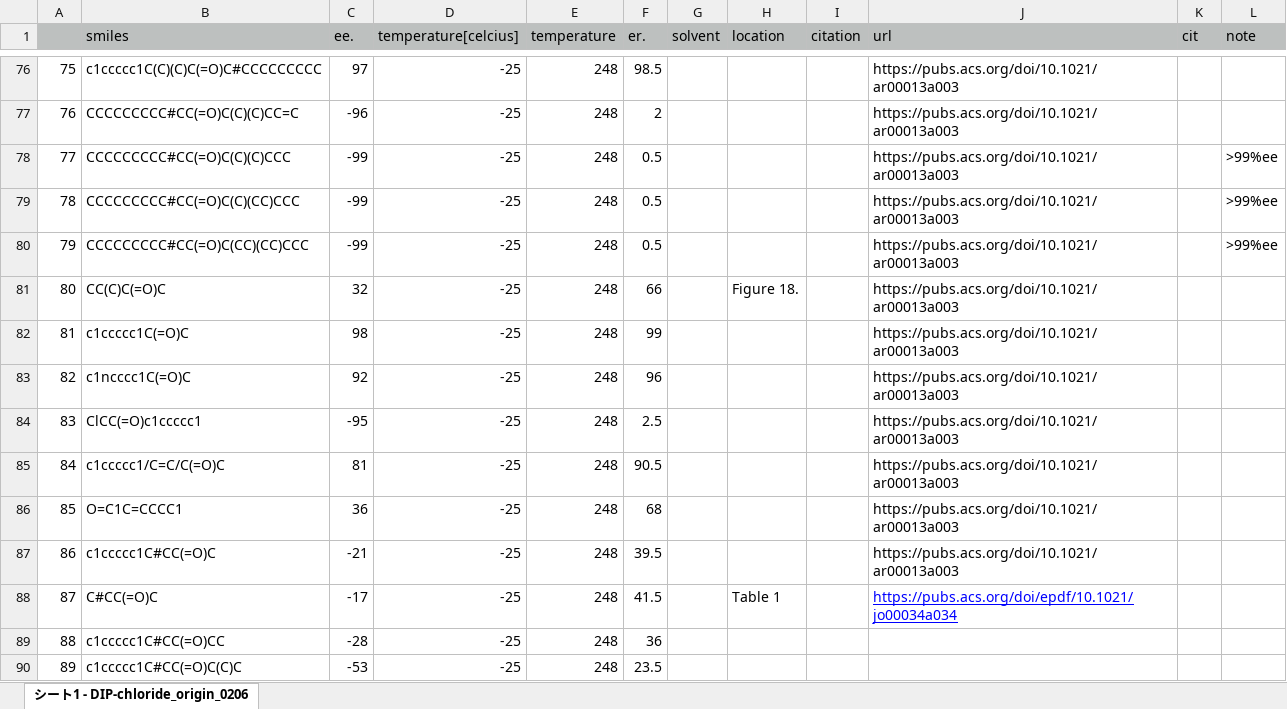
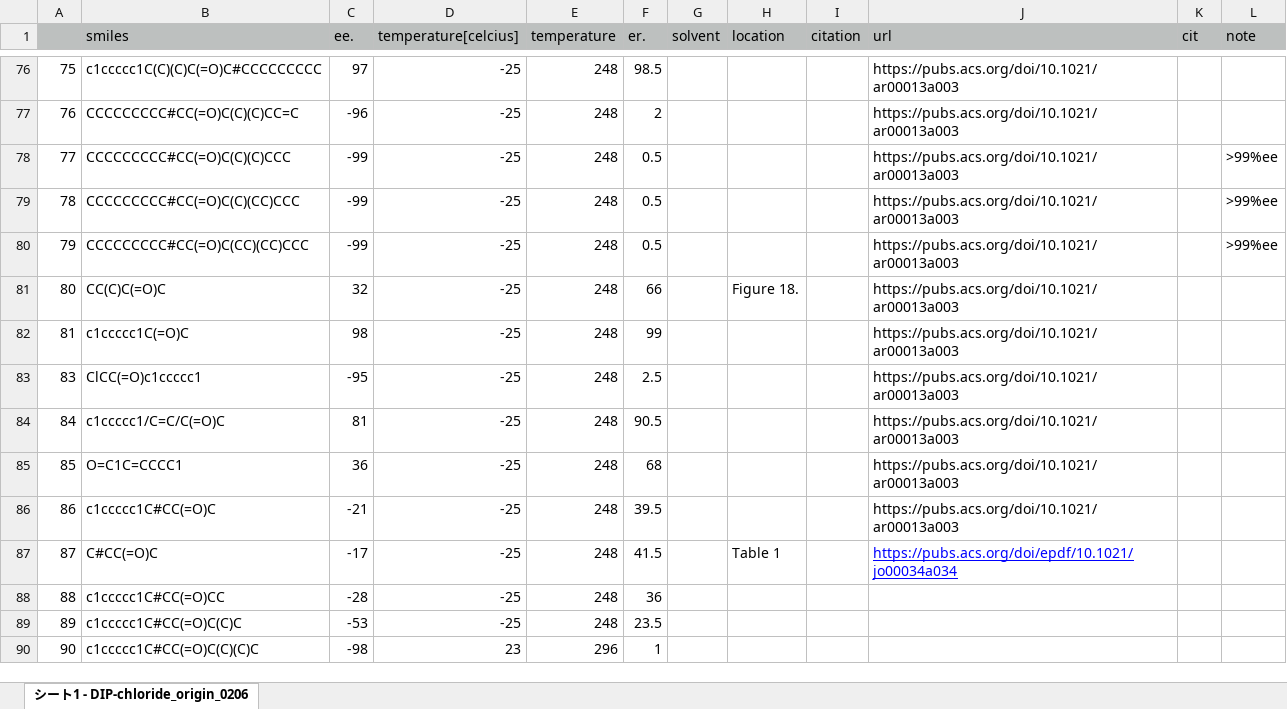
Before and after one commit to poclab-web/eCoMFA, an Excel workbook: sampledata/DIP-chloride_sample.xlsx, sheet シート1 - DIP-chloride_origin_0206, drawn as a sheet; only a part is shown, gaps mark what is left out; the shorter side is filled out with more unchanged rows; values as stored, in another font and other column widths than the file's, no borders; the diff names each change by its address in the sheet, - before the commit and + after, or states it on an @@ line.

```diff
--- a/sampledata/DIP-chloride_sample.xlsx (sheet シート1 - DIP-chloride_origin_0206)
+++ b/sampledata/DIP-chloride_sample.xlsx (sheet シート1 - DIP-chloride_origin_0206)
-row 83: 82 | c1ncccc1C(=O)C | 92 | -25 | 248 | 96 |  |  |  | https://pubs.acs.org/doi/10.1021/ar00013a003
```
Also changed, not shown: formulas that keep their value, arranged_dataset/DIP-chloride.xlsx, arranged_dataset/cbs.xlsx, 1 other file.
